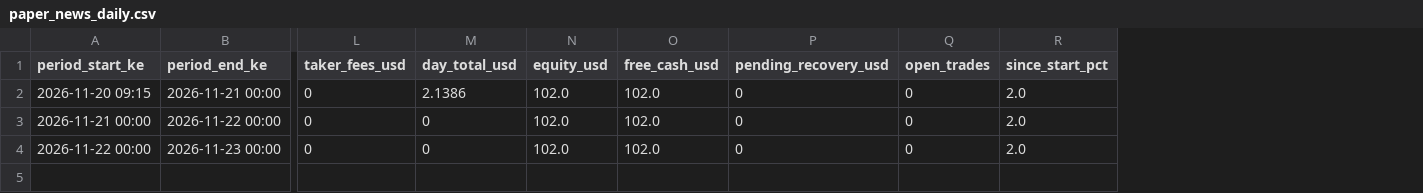
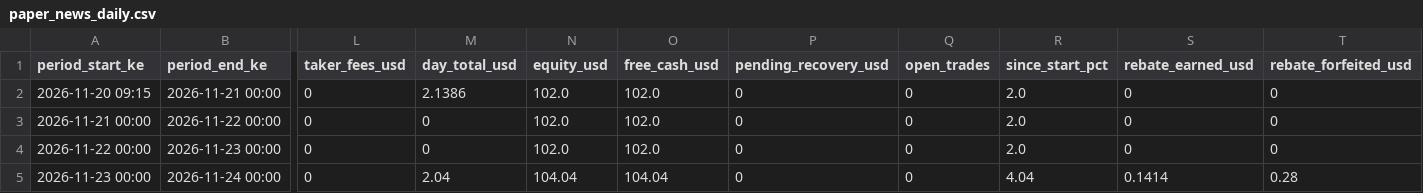
Before and after one commit to viqmurigi-dev/t3umph, a CSV file: paper_news_daily.csv, drawn as a sheet; only a part is shown, gaps mark what is left out; rows hold the shown columns only; the diff names each change by its address in the sheet, - before the commit and + after, or states it on an @@ line.

Commit message:
paper trader state 2026-11-23_21:11

```diff
--- a/paper_news_daily.csv
+++ b/paper_news_daily.csv
+column S (rebate_earned_usd), rows 2-4: all 0
+column T (rebate_forfeited_usd), rows 2-4: all 0
+row 5: 2026-11-23 00:00 | 2026-11-24 00:00 | 0 | 2.04 | 104.04 | 104.04 | 0 | 0 | 4.04 | 0.1414 | 0.28
```
Also changed, not shown: paper_news_rebates.csv, 5 other files.
